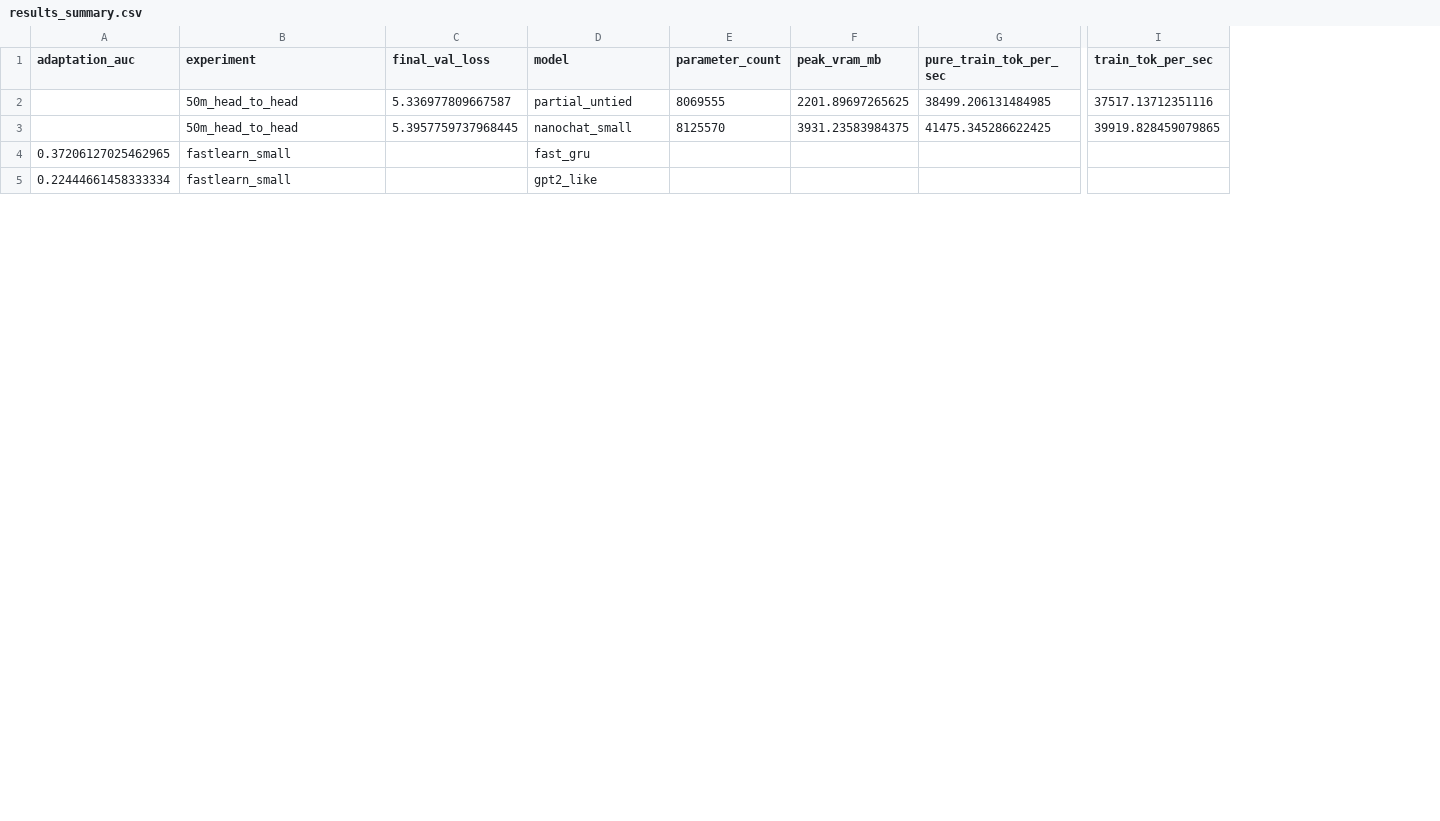
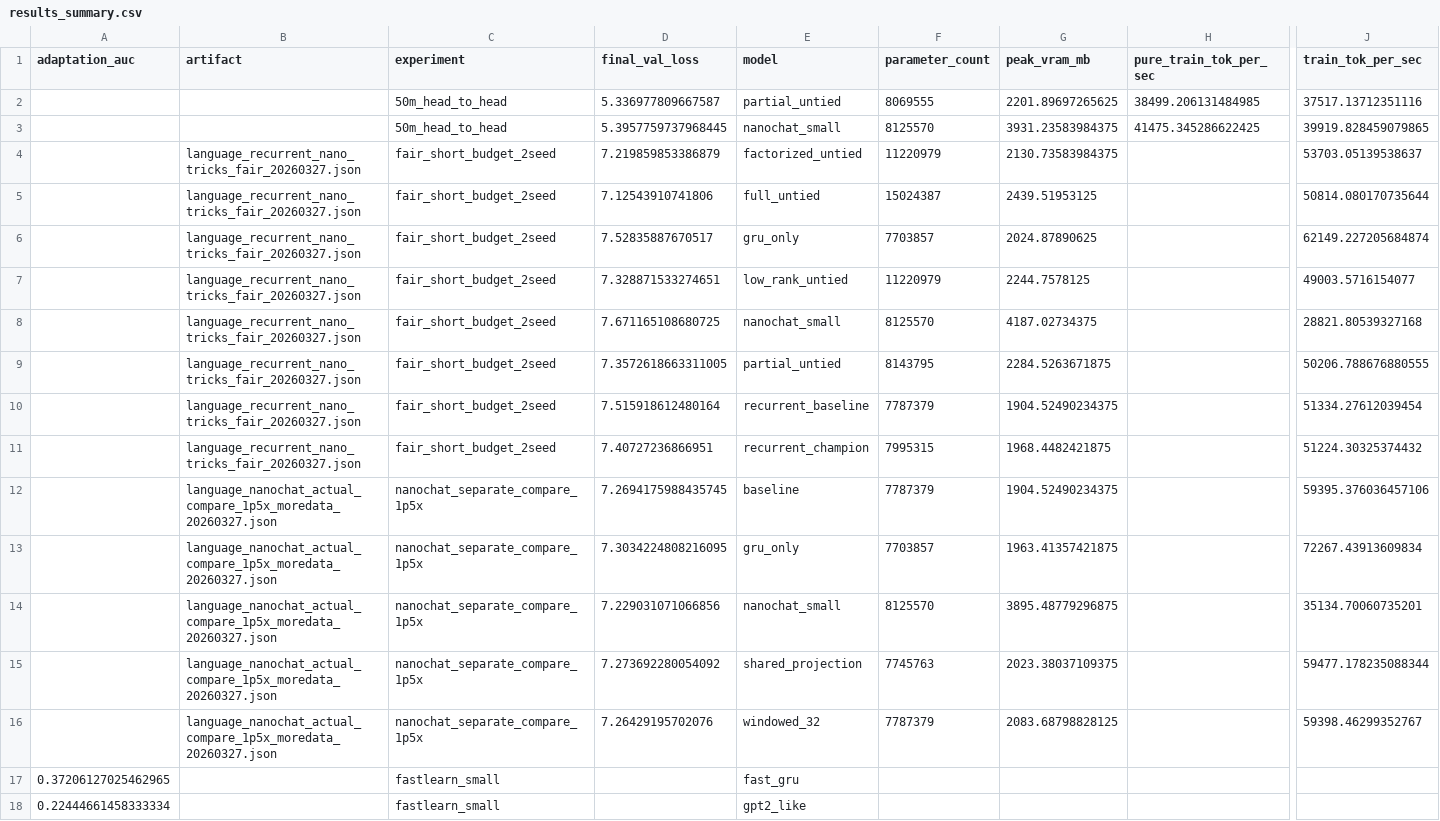
Before and after one commit to MalyisGreat/RESEARCH-1, a CSV file: docs/results_summary.csv, drawn as a sheet; only a part is shown, gaps mark what is left out; rows hold the shown columns only; the diff names each change by its address in the sheet, - before the commit and + after, or states it on an @@ line.

```diff
--- a/docs/results_summary.csv
+++ b/docs/results_summary.csv
+column B (artifact), empty
+row 4:  | language_recurrent_nano_tricks_fair_20260327.json | fair_short_budget_2seed | 7.219859853386879 | factorized_untied | 11220979 | 2130.73583984375 |  | 53703.05139538637
+row 5:  | language_recurrent_nano_tricks_fair_20260327.json | fair_short_budget_2seed | 7.12543910741806 | full_untied | 15024387 | 2439.51953125 |  | 50814.080170735644
+row 6:  | language_recurrent_nano_tricks_fair_20260327.json | fair_short_budget_2seed | 7.52835887670517 | gru_only | 7703857 | 2024.87890625 |  | 62149.227205684874
+row 7:  | language_recurrent_nano_tricks_fair_20260327.json | fair_short_budget_2seed | 7.328871533274651 | low_rank_untied | 11220979 | 2244.7578125 |  | 49003.5716154077
+row 8:  | language_recurrent_nano_tricks_fair_20260327.json | fair_short_budget_2seed | 7.671165108680725 | nanochat_small | 8125570 | 4187.02734375 |  | 28821.80539327168
+row 9:  | language_recurrent_nano_tricks_fair_20260327.json | fair_short_budget_2seed | 7.3572618663311005 | partial_untied | 8143795 | 2284.5263671875 |  | 50206.788676880555
+row 10:  | language_recurrent_nano_tricks_fair_20260327.json | fair_short_budget_2seed | 7.515918612480164 | recurrent_baseline | 7787379 | 1904.52490234375 |  | 51334.27612039454
+row 11:  | language_recurrent_nano_tricks_fair_20260327.json | fair_short_budget_2seed | 7.40727236866951 | recurrent_champion | 7995315 | 1968.4482421875 |  | 51224.30325374432
+row 12:  | language_nanochat_actual_compare_1p5x_moredata_20260327.json | nanochat_separate_compare_1p5x | 7.2694175988435745 | baseline | 7787379 | 1904.52490234375 |  | 59395.376036457106
+row 13:  | language_nanochat_actual_compare_1p5x_moredata_20260327.json | nanochat_separate_compare_1p5x | 7.3034224808216095 | gru_only | 7703857 | 1963.41357421875 |  | 72267.43913609834
+row 14:  | language_nanochat_actual_compare_1p5x_moredata_20260327.json | nanochat_separate_compare_1p5x | 7.229031071066856 | nanochat_small | 8125570 | 3895.48779296875 |  | 35134.70060735201
+row 15:  | language_nanochat_actual_compare_1p5x_moredata_20260327.json | nanochat_separate_compare_1p5x | 7.273692280054092 | shared_projection | 7745763 | 2023.38037109375 |  | 59477.178235088344
+row 16:  | language_nanochat_actual_compare_1p5x_moredata_20260327.json | nanochat_separate_compare_1p5x | 7.26429195702076 | windowed_32 | 7787379 | 2083.68798828125 |  | 59398.46299352767
```
Also changed, not shown: 6 other files.
